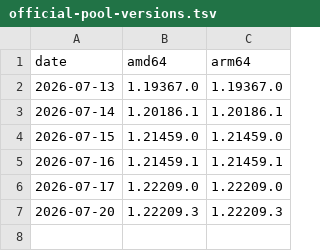
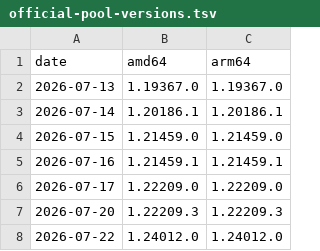
Before and after one commit to tedks/claude-desktop-debian, a TSV file: official-pool-versions.tsv, drawn as a sheet.

```diff
--- a/official-pool-versions.tsv
+++ b/official-pool-versions.tsv
@@ -7 +7,2 @@ date	amd64	arm64
 2026-07-20	1.22209.3	1.22209.3
+2026-07-22	1.24012.0	1.24012.0
```
